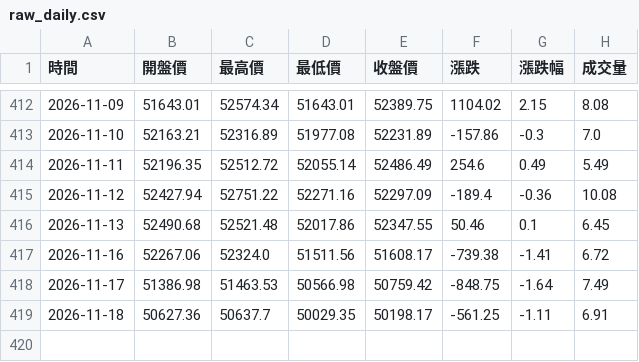
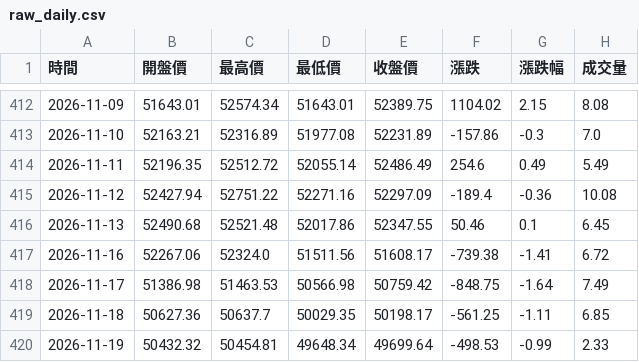
Before and after one commit to hawk82508-cloud/major-indices-channel, a CSV file: data/DJI/raw_daily.csv, drawn as a sheet; only a part is shown, gaps mark what is left out.

```diff
--- a/data/DJI/raw_daily.csv
+++ b/data/DJI/raw_daily.csv
@@ -418,2 +418,3 @@
 2026-11-17,51386.98,51463.53,50566.98,50759.42,-848.75,-1.64,7.49
-2026-11-18,50627.36,50637.7,50029.35,50198.17,-561.25,-1.11,6.91
+2026-11-18,50627.36,50637.7,50029.35,50198.17,-561.25,-1.11,6.85
+2026-11-19,50432.32,50454.81,49648.34,49699.64,-498.53,-0.99,2.33
```
Also changed, not shown: data/DJI/raw_monthly.csv, data/NASDAQ/raw_daily.csv, 8 other files.
